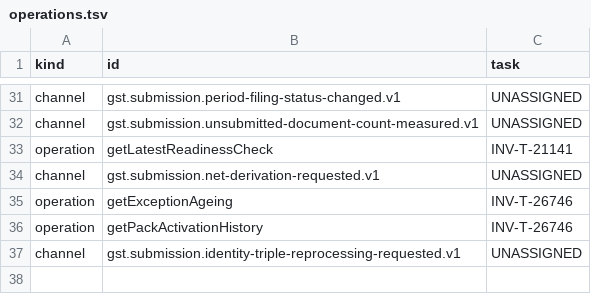
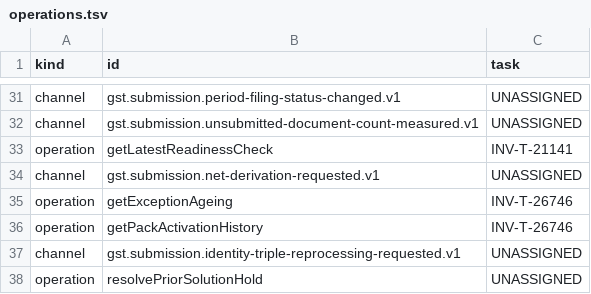
Before and after one commit to dynokore/DynoGST, a TSV file: svc-submission/operations.tsv, drawn as a sheet; only a part is shown, gaps mark what is left out.

```diff
--- a/svc-submission/operations.tsv
+++ b/svc-submission/operations.tsv
@@ -37 +37,2 @@ operation	getPackActivationHistory	INV-T-26746
 channel	gst.submission.identity-triple-reprocessing-requested.v1	UNASSIGNED
+operation	resolvePriorSolutionHold	UNASSIGNED
```
Also changed, not shown: svc-submission/ac-keys.tsv, 8 other files.
